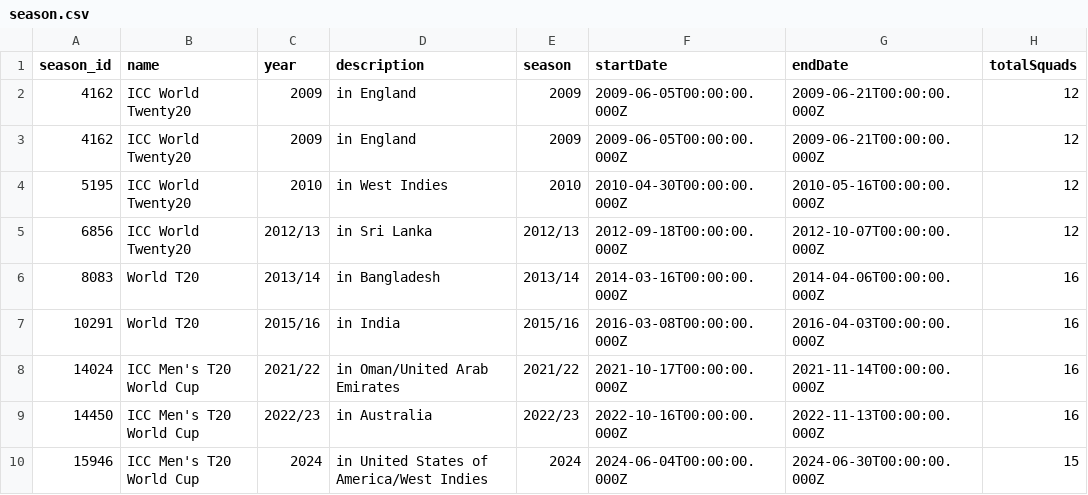
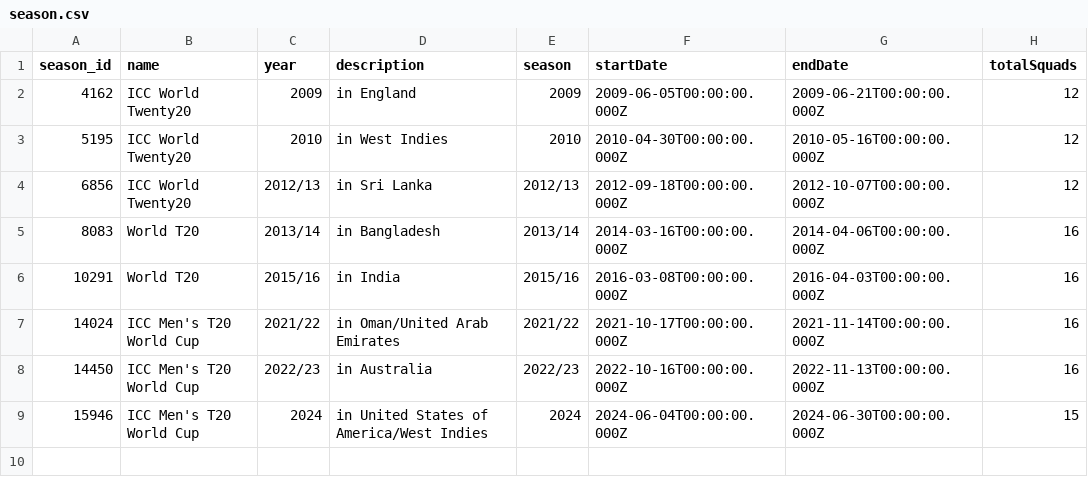
Before and after one commit to ritesh-ojha/T20-World-Cup-Dataset, a CSV file: data/csv/season.csv, drawn as a sheet; the diff names each change by its address in the sheet, - before the commit and + after, or states it on an @@ line.

Commit message:
remove duplicate values

```diff
--- a/data/csv/season.csv
+++ b/data/csv/season.csv
-row 3: 4162 | ICC World Twenty20 | 2009 | in England | 2009 | 2009-06-05T00:00:00.000Z | 2009-06-21T00:00:00.000Z | 12
```
